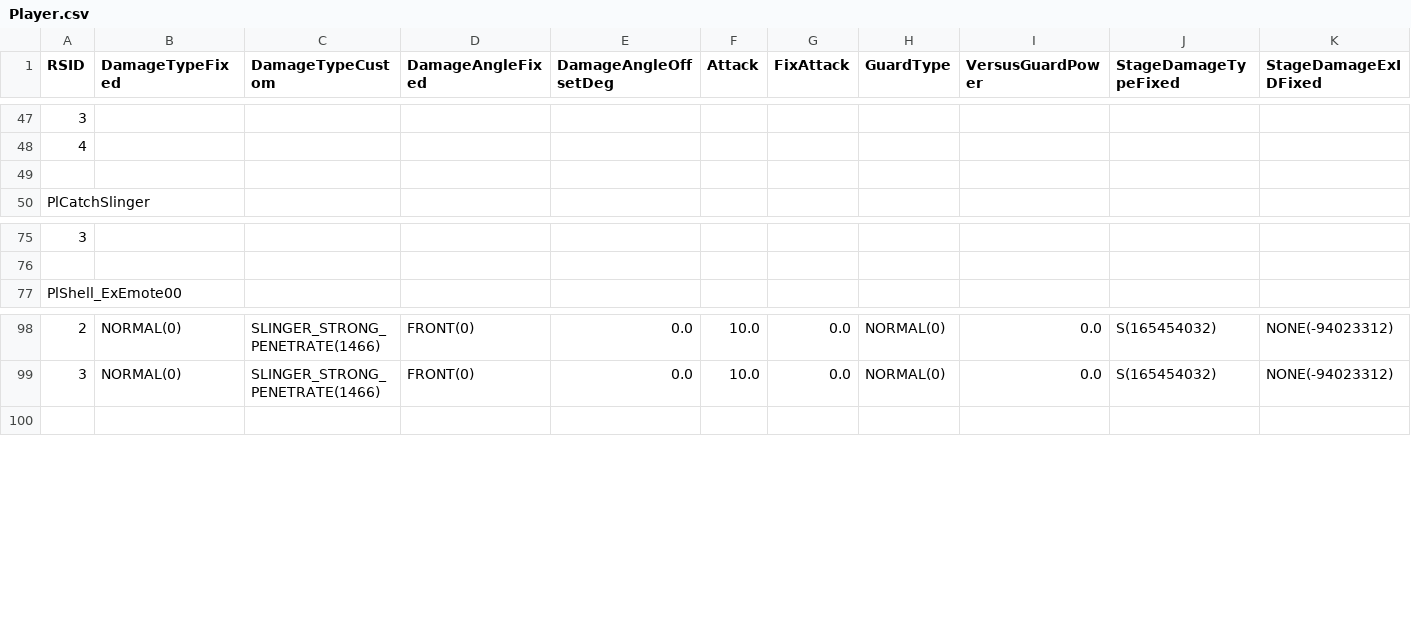
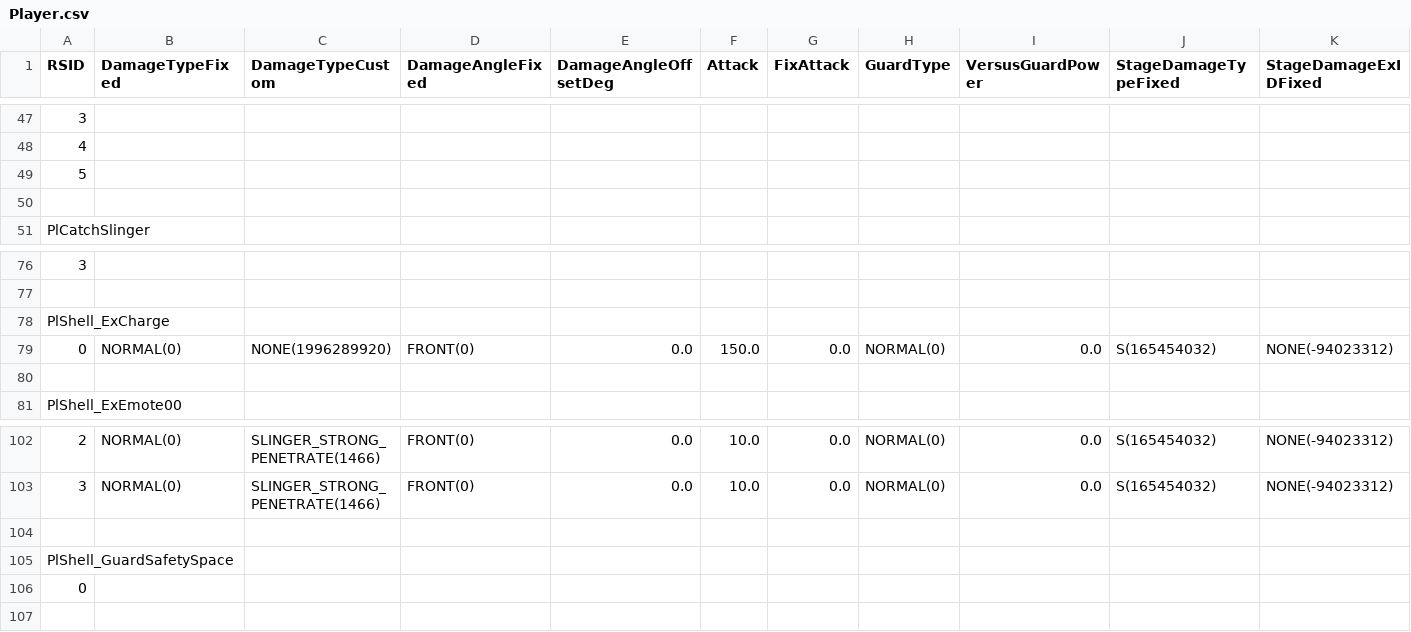
Before and after one commit to dtlnor/mhws-rcol-record, a CSV file: Player/Player.csv, drawn as a sheet; only a part is shown, gaps mark what is left out; rows hold the shown columns only; the diff names each change by its address in the sheet, - before the commit and + after, or states it on an @@ line.

Commit message:
update 1.040 Player

```diff
--- a/Player/Player.csv
+++ b/Player/Player.csv
+row 49: 5
+row 78: PlShell_ExCharge
+row 79: 0 | NORMAL(0) | NONE(1996289920) | FRONT(0) | 0.0 | 150.0 | 0.0 | NORMAL(0) | 0.0 | S(165454032) | NONE(-94023312)
+row 80: (empty)
+row 104: (empty)
+row 105: PlShell_GuardSafetySpace
+row 106: 0
```
Also changed, not shown: Player/Wp01.csv, Player/Wp06.csv, 18 other files.
